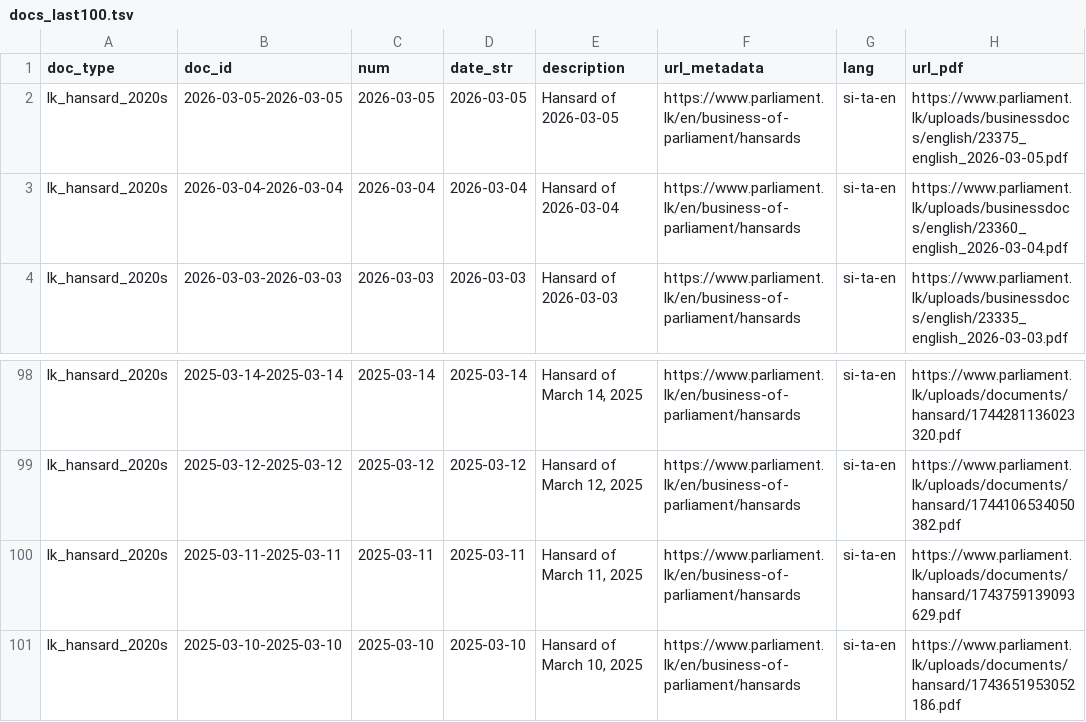
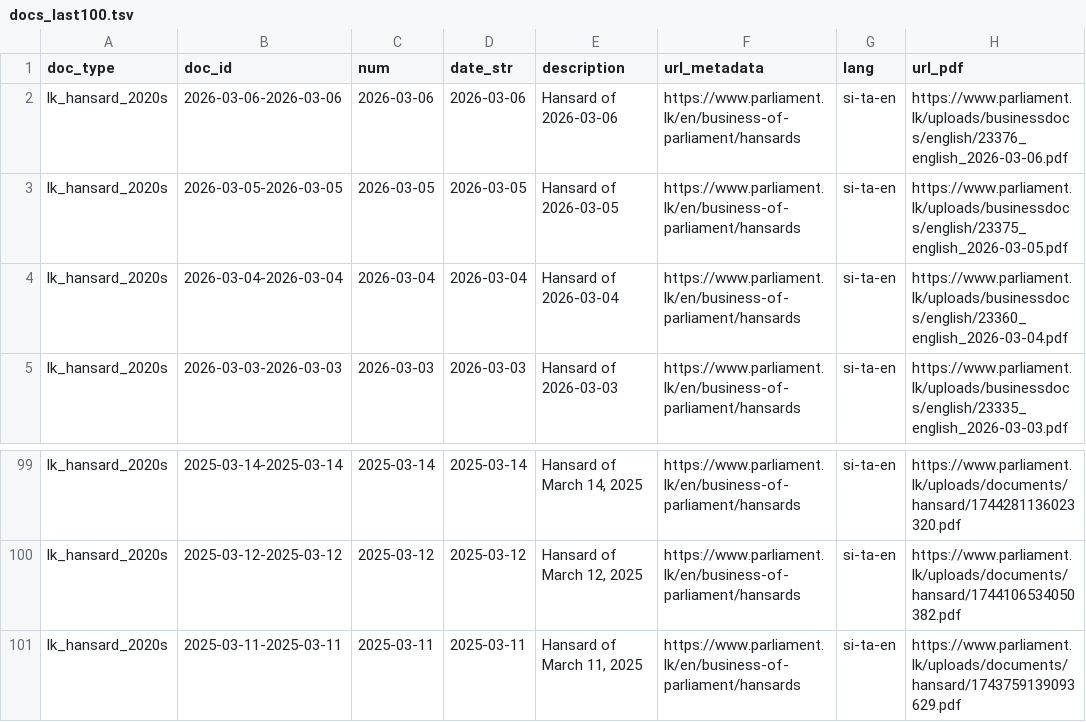
Before and after one commit to nuuuwan/lk_hansard, a TSV file: data/lk_hansard_2020s/docs_last100.tsv, drawn as a sheet; only a part is shown, gaps mark what is left out.

```diff
--- a/data/lk_hansard_2020s/docs_last100.tsv
+++ b/data/lk_hansard_2020s/docs_last100.tsv
@@ -1,2 +1,3 @@
 doc_type	doc_id	num	date_str	description	url_metadata	lang	url_pdf
+lk_hansard_2020s	2026-03-06-2026-03-06	2026-03-06	2026-03-06	Hansard of 2026-03-06	https://www.parliament.lk/en/business-of-parliament/hansards	si-ta-en	https://www.parliament.lk/uploads/businessdocs/english/23376_english_2026-03-06.pdf
 lk_hansard_2020s	2026-03-05-2026-03-05	2026-03-05	2026-03-05	Hansard of 2026-03-05	https://www.parliament.lk/en/business-of-parliament/hansards	si-ta-en	https://www.parliament.lk/uploads/businessdocs/english/23375_english_2026-03-05.pdf
@@ -100,2 +101 @@ lk_hansard_2020s	2025-03-12-2025-03-12	2025-03-12	2025-03-12	Hansard of March 12
 lk_hansard_2020s	2025-03-11-2025-03-11	2025-03-11	2025-03-11	Hansard of March 11, 2025	https://www.parliament.lk/en/business-of-parliament/hansards	si-ta-en	https://www.parliament.lk/uploads/documents/hansard/1743759139093629.pdf
-lk_hansard_2020s	2025-03-10-2025-03-10	2025-03-10	2025-03-10	Hansard of March 10, 2025	https://www.parliament.lk/en/business-of-parliament/hansards	si-ta-en	https://www.parliament.lk/uploads/documents/hansard/1743651953052186.pdf
```
Also changed, not shown: data/lk_hansard_2020s/docs_all.tsv, 9 other files.
